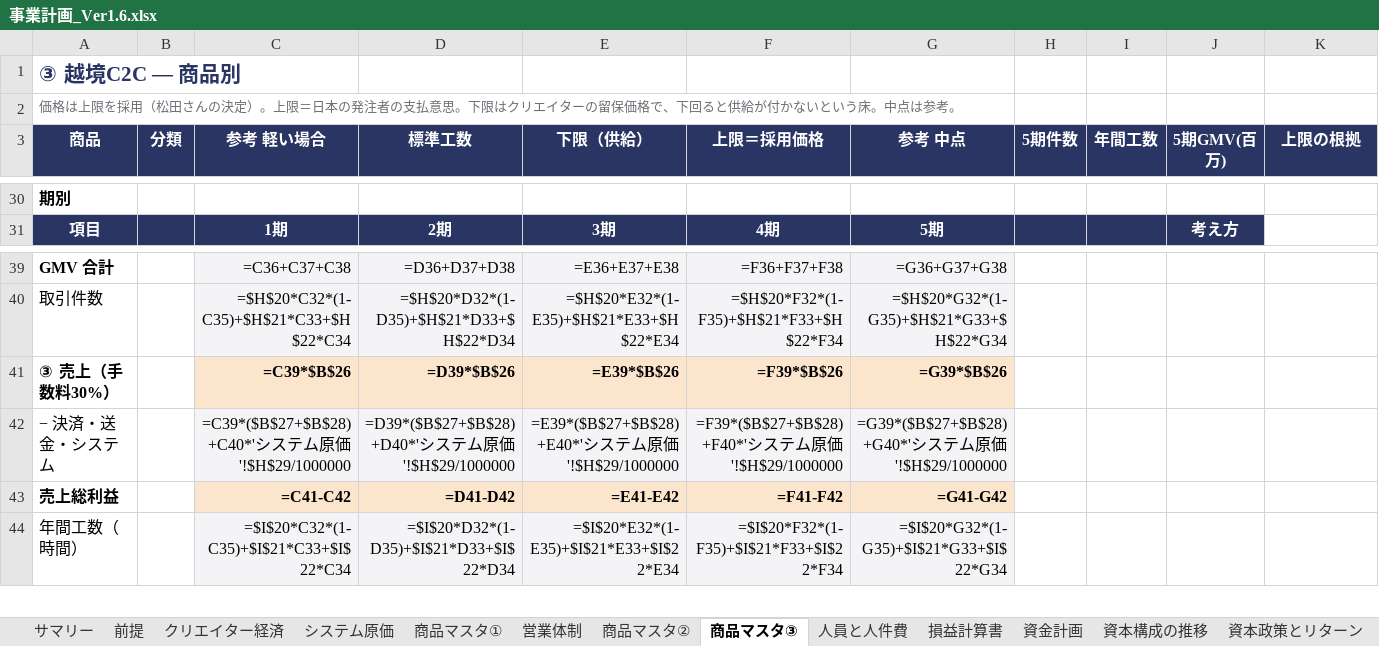
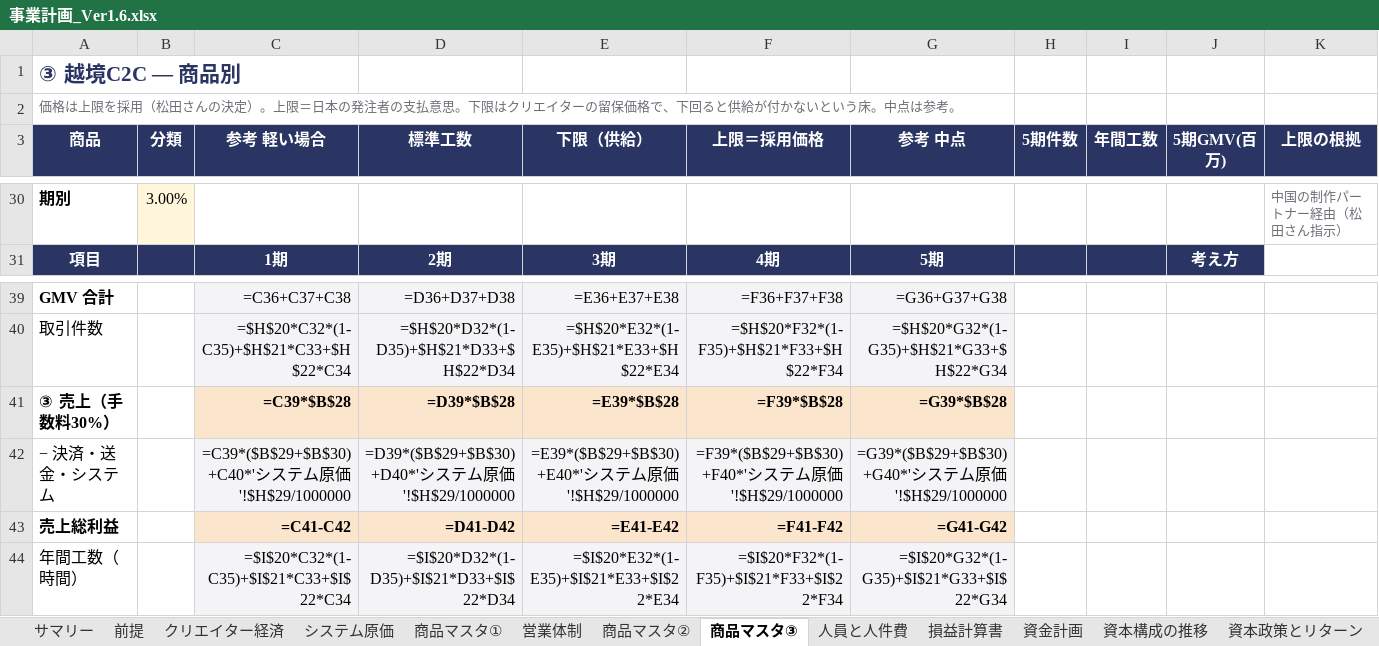
Before and after one commit to bpn333333/test, an Excel workbook: 事業計画_Ver1.6.xlsx, sheet 商品マスタ③, drawn as a sheet; only a part is shown, gaps mark what is left out; values as stored, in another font and other column widths than the file's, no borders; formulas without a stored value are shown as written; the diff covers the shown part only; the diff names each change by its address in the sheet, - before the commit and + after, or states it on an @@ line.

```diff
--- a/事業計画_Ver1.6.xlsx (sheet 商品マスタ③)
+++ b/事業計画_Ver1.6.xlsx (sheet 商品マスタ③)
-B30 (分類): (empty)
+B30 (分類): 3.00%
-B30 fill: none
+B30 fill: #FFF6DC
-K30 (上限の根拠): (empty)
+K30 (上限の根拠): 中国の制作パートナー経由（松田さん指示）
-C41 (参考 軽い場合): =C39*$B$26
+C41 (参考 軽い場合): =C39*$B$28
-D41 (標準工数): =D39*$B$26
+D41 (標準工数): =D39*$B$28
-E41 (下限（供給）): =E39*$B$26
+E41 (下限（供給）): =E39*$B$28
-F41 (上限＝採用価格): =F39*$B$26
+F41 (上限＝採用価格): =F39*$B$28
-G41 (参考 中点): =G39*$B$26
+G41 (参考 中点): =G39*$B$28
-C42 (参考 軽い場合): =C39*($B$27+$B$28)+C40*'システム原価'!$H$29/1000000
+C42 (参考 軽い場合): =C39*($B$29+$B$30)+C40*'システム原価'!$H$29/1000000
-D42 (標準工数): =D39*($B$27+$B$28)+D40*'システム原価'!$H$29/1000000
+D42 (標準工数): =D39*($B$29+$B$30)+D40*'システム原価'!$H$29/1000000
-E42 (下限（供給）): =E39*($B$27+$B$28)+E40*'システム原価'!$H$29/1000000
+E42 (下限（供給）): =E39*($B$29+$B$30)+E40*'システム原価'!$H$29/1000000
-F42 (上限＝採用価格): =F39*($B$27+$B$28)+F40*'システム原価'!$H$29/1000000
+F42 (上限＝採用価格): =F39*($B$29+$B$30)+F40*'システム原価'!$H$29/1000000
-G42 (参考 中点): =G39*($B$27+$B$28)+G40*'システム原価'!$H$29/1000000
+G42 (参考 中点): =G39*($B$29+$B$30)+G40*'システム原価'!$H$29/1000000
```
Also changed, not shown: 2 added rows, 2 removed rows and 15 edited cells elsewhere in this sheet, 3 other files.
